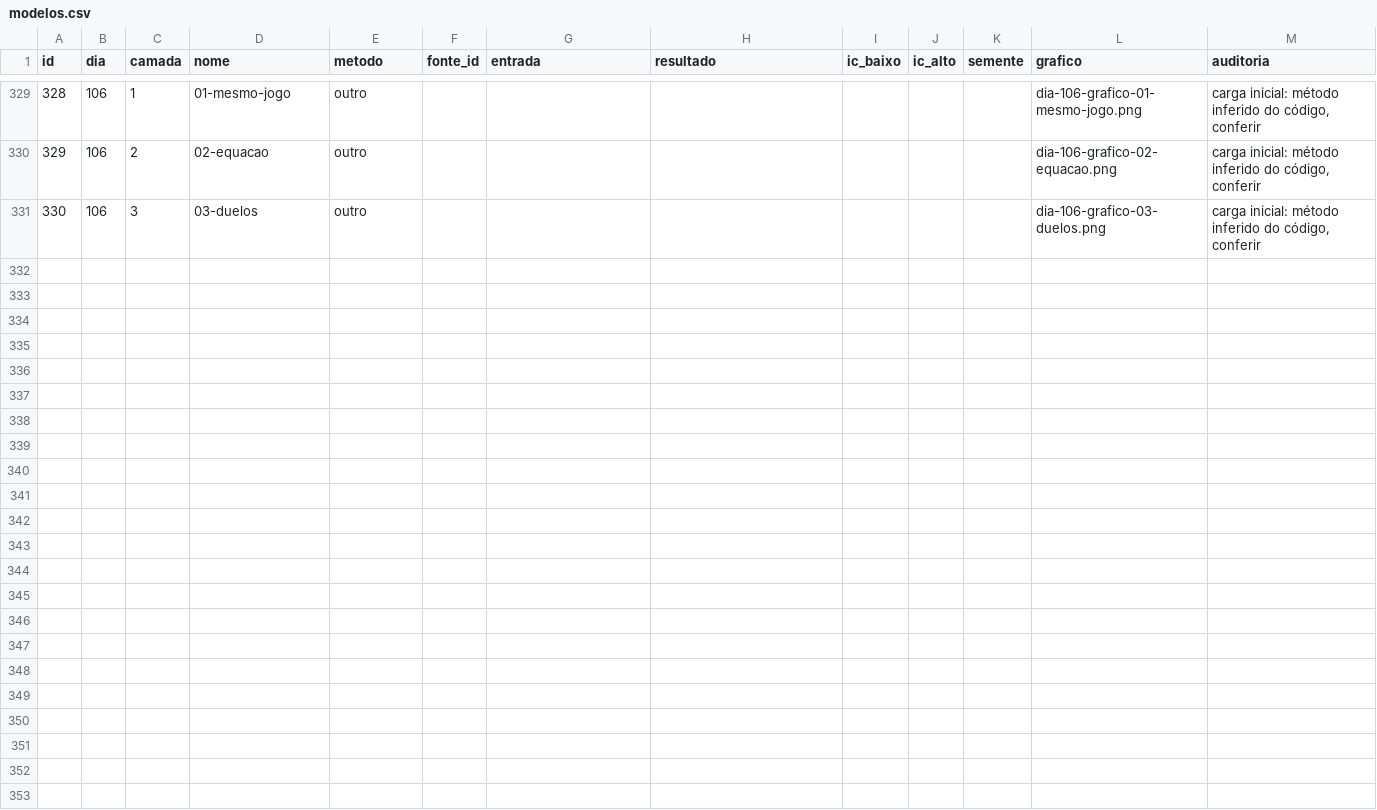
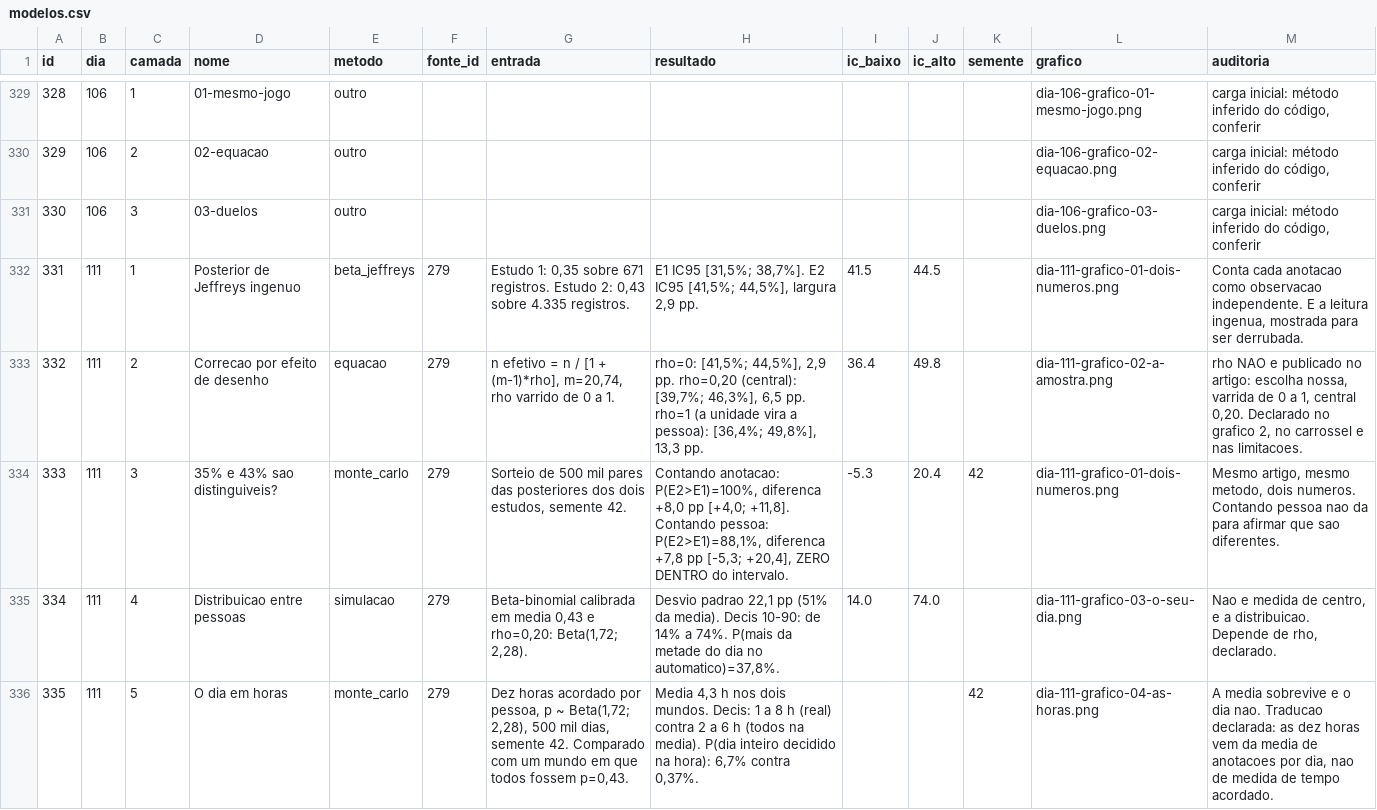
Before and after one commit to anac82/365-probabilidades, a CSV file: banco/csv/modelos.csv, drawn as a sheet; only a part is shown, gaps mark what is left out.

```diff
--- a/banco/csv/modelos.csv
+++ b/banco/csv/modelos.csv
@@ -331 +331,6 @@ id,dia,camada,nome,metodo,fonte_id,entrada,resultado,ic_baixo,ic_alto,semente,gr
 330,106,3,03-duelos,outro,,,,,,,dia-106-grafico-03-duelos.png,"carga inicial: método inferido do código, conferir"
+331,111,1,Posterior de Jeffreys ingenuo,beta_jeffreys,279,"Estudo 1: 0,35 sobre 671 registros. Estudo 2: 0,43 sobre 4.335 registros.","E1 IC95 [31,5%; 38,7%]. E2 IC95 [41,5%; 44,5%], largura 2,9 pp.",41.5,44.5,,dia-111-grafico-01-dois-numeros.png,"Conta cada anotacao como observacao independente. E a leitura ingenua, mostrada para ser derrubada."
+332,111,2,Correcao por efeito de desenho,equacao,279,"n efetivo = n / [1 + (m-1)*rho], m=20,74, rho varrido de 0 a 1.","rho=0: [41,5%; 44,5%], 2,9 pp. rho=0,20 (central): [39,7%; 46,3%], 6,5 pp. rho=1 (a unidade vira a pessoa): [36,4%; 49,8%], 13,3 pp.",36.4,49.8,,dia-111-grafico-02-a-amostra.png,"rho NAO e publicado no artigo: escolha nossa, varrida de 0 a 1, central 0,20. Declarado no grafico 2, no carrossel e nas limitacoes."
+333,111,3,35% e 43% sao distinguiveis?,monte_carlo,279,"Sorteio de 500 mil pares das posteriores dos dois estudos, semente 42.","Contando anotacao: P(E2>E1)=100%, diferenca +8,0 pp [+4,0; +11,8]. Contando pessoa: P(E2>E1)=88,1%, diferenca +7,8 pp [-5,3; +20,4], ZERO DENTRO do intervalo.",-5.3,20.4,42,dia-111-grafico-01-dois-numeros.png,"Mesmo artigo, mesmo metodo, dois numeros. Contando pessoa nao da para afirmar que sao diferentes."
+334,111,4,Distribuicao entre pessoas,simulacao,279,"Beta-binomial calibrada em media 0,43 e rho=0,20: Beta(1,72; 2,28).","Desvio padrao 22,1 pp (51% da media). Decis 10-90: de 14% a 74%. P(mais da metade do dia no automatico)=37,8%.",14.0,74.0,,dia-111-grafico-03-o-seu-dia.png,"Nao e medida de centro, e a distribuicao. Depende de rho, declarado."
+335,111,5,O dia em horas,monte_carlo,279,"Dez horas acordado por pessoa, p ~ Beta(1,72; 2,28), 500 mil dias, semente 42. Comparado com um mundo em que todos fossem p=0,43.","Media 4,3 h nos dois mundos. Decis: 1 a 8 h (real) contra 2 a 6 h (todos na media). P(dia inteiro decidido na hora): 6,7% contra 0,37%.",,,42,dia-111-grafico-04-as-horas.png,"A media sobrevive e o dia nao. Traducao declarada: as dez horas vem da media de anotacoes por dia, nao de medida de tempo acordado."
```
Also changed, not shown: banco/csv/alertas.csv, banco/csv/dias.csv, 6 other files.
